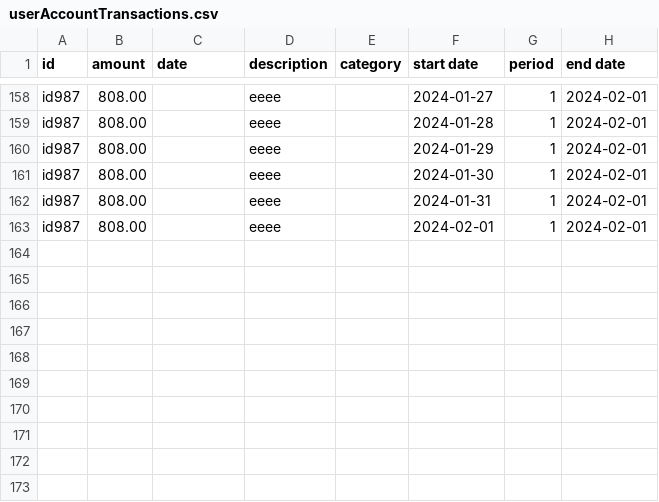
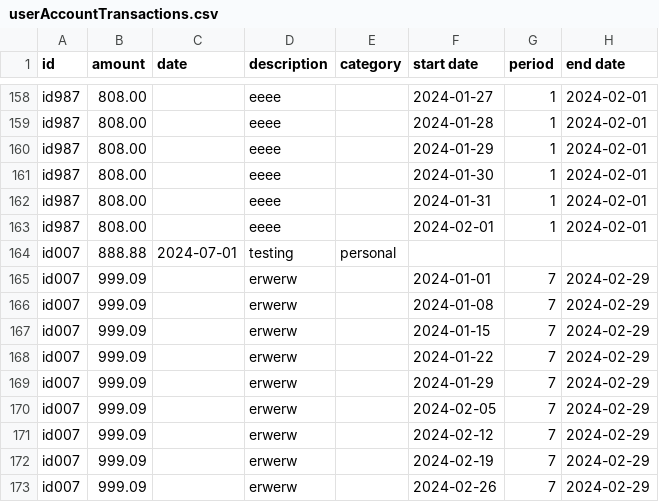
Before and after one commit to chenj926/CSC207_Accounting_System, a CSV file: src/main/data/userAccountTransactions.csv, drawn as a sheet; only a part is shown, gaps mark what is left out.

Commit message:
fix bug for periodic transaction error msg

```diff
--- a/src/main/data/userAccountTransactions.csv
+++ b/src/main/data/userAccountTransactions.csv
@@ -163 +163,11 @@ id987,808.00,,eeee,,2024-01-31,1,2024-02-01
 id987,808.00,,eeee,,2024-02-01,1,2024-02-01
+id007,888.88,2024-07-01,testing,personal
+id007,999.09,,erwerw,,2024-01-01,7,2024-02-29
+id007,999.09,,erwerw,,2024-01-08,7,2024-02-29
+id007,999.09,,erwerw,,2024-01-15,7,2024-02-29
+id007,999.09,,erwerw,,2024-01-22,7,2024-02-29
+id007,999.09,,erwerw,,2024-01-29,7,2024-02-29
+id007,999.09,,erwerw,,2024-02-05,7,2024-02-29
+id007,999.09,,erwerw,,2024-02-12,7,2024-02-29
+id007,999.09,,erwerw,,2024-02-19,7,2024-02-29
+id007,999.09,,erwerw,,2024-02-26,7,2024-02-29
```
Also changed, not shown: src/main/data/userAccounts.csv, 1 other file.
